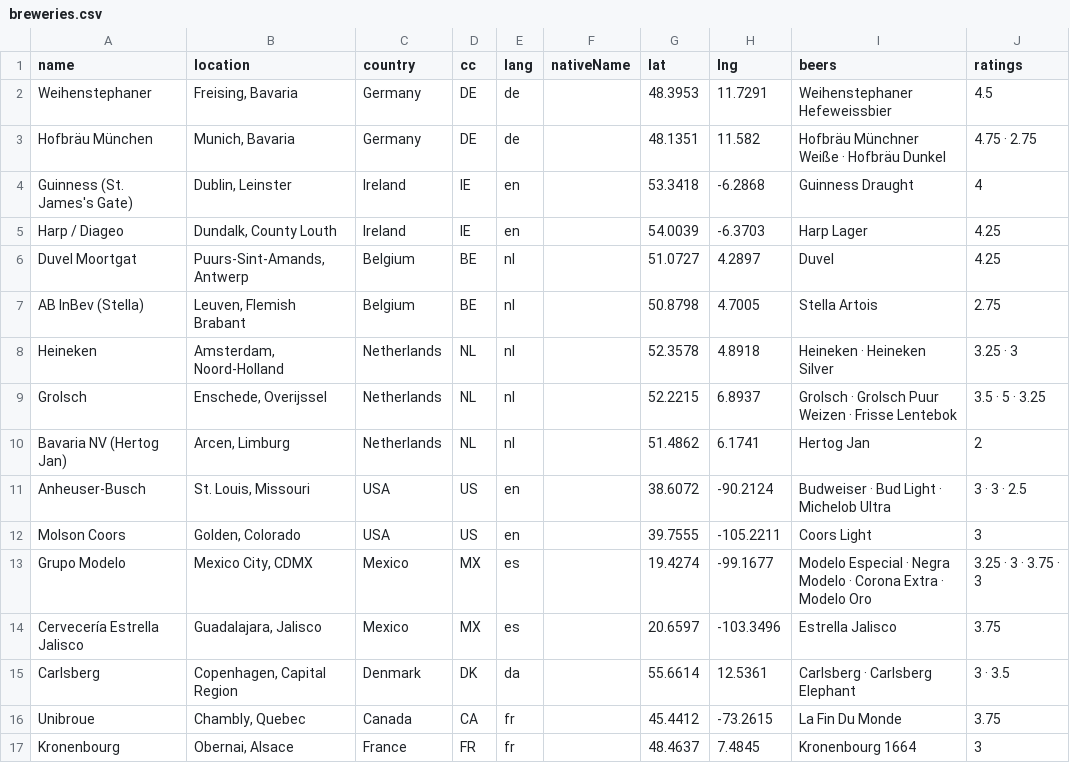
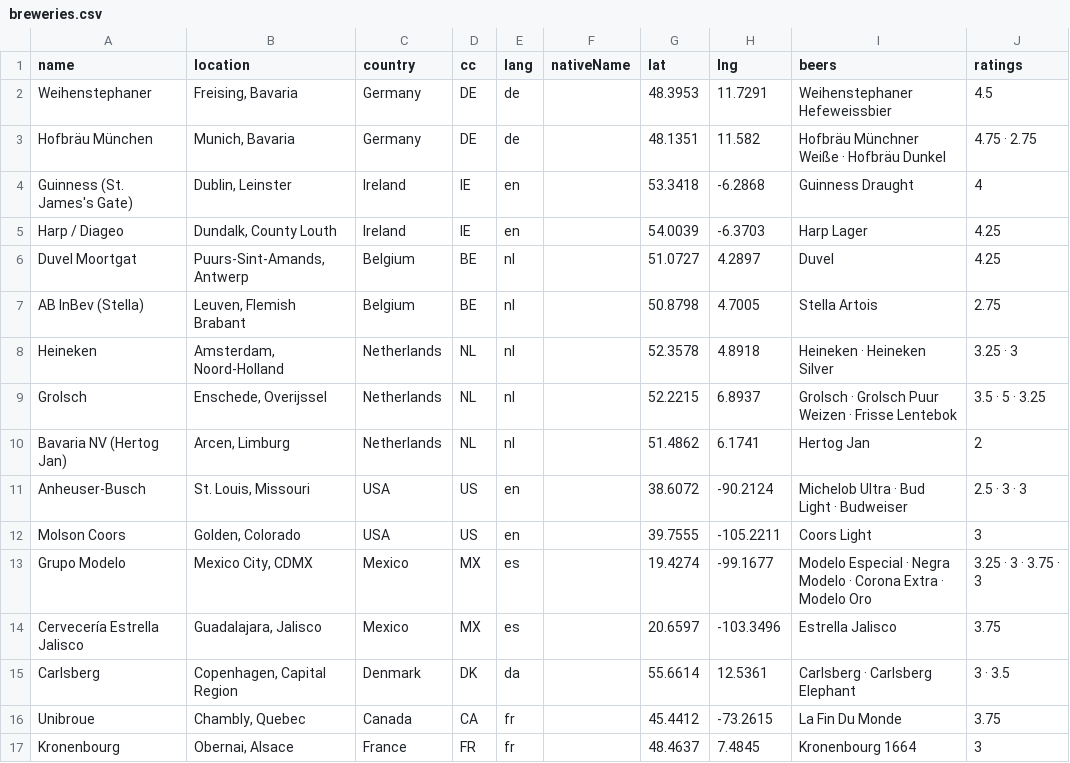
Before and after one commit to jwal64/JWAL-BEER-REVIEW, a CSV file: data/breweries.csv, drawn as a sheet; only a part is shown.

```diff
--- a/data/breweries.csv
+++ b/data/breweries.csv
@@ -10,3 +10,3 @@ Grolsch,"Enschede, Overijssel",Netherlands,NL,nl,,52.2215,6.8937,Grolsch · Grol
 Bavaria NV (Hertog Jan),"Arcen, Limburg",Netherlands,NL,nl,,51.4862,6.1741,Hertog Jan,2
-Anheuser-Busch,"St. Louis, Missouri",USA,US,en,,38.6072,-90.2124,Budweiser · Bud Light · Michelob Ultra,3 · 3 · 2.5
+Anheuser-Busch,"St. Louis, Missouri",USA,US,en,,38.6072,-90.2124,Michelob Ultra · Bud Light · Budweiser,2.5 · 3 · 3
 Molson Coors,"Golden, Colorado",USA,US,en,,39.7555,-105.2211,Coors Light,3
```
Also changed, not shown: 13 other files.
